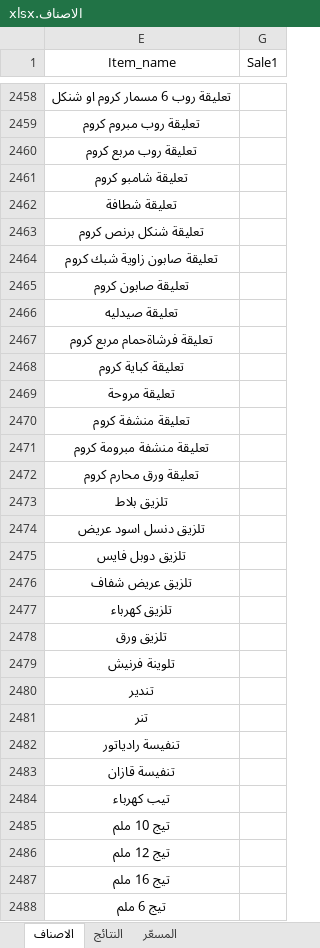
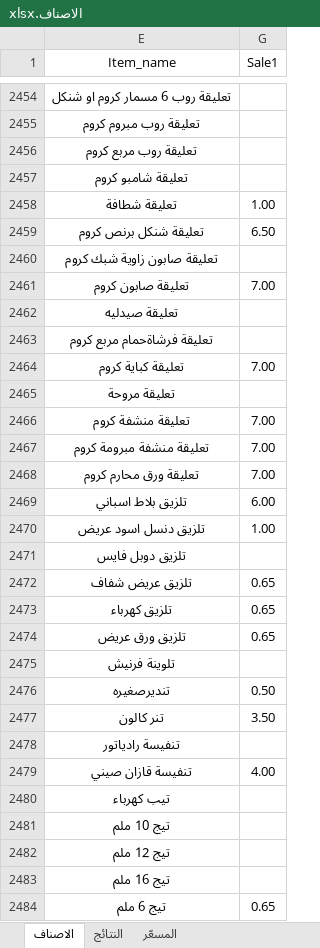
Before and after one commit to dabbousbasta/ITEM_PRICES, an Excel workbook: الاصناف.xlsx, sheet الاصناف, drawn as a sheet; only a part is shown, gaps mark what is left out; values as stored, in another font and other column widths than the file's, no borders; table styles not drawn; removed rows and columns are numbered as before the commit, all else as after; the diff covers the shown part only; the diff names each change by its address in the sheet, - before the commit and + after, or states it on an @@ line.

```diff
--- a/الاصناف.xlsx (sheet الاصناف)
+++ b/الاصناف.xlsx (sheet الاصناف)
-G2458 (Sale1): (empty)
+G2458 (Sale1): 1.00
-G2459 (Sale1): (empty)
+G2459 (Sale1): 6.50
-G2461 (Sale1): (empty)
+G2461 (Sale1): 7.00
-G2464 (Sale1): (empty)
+G2464 (Sale1): 7.00
-G2466:G2468 (Sale1): (empty)
+G2466:G2468 (Sale1): 7.00
-row 2473: تلزيق بلاط
+row 2469: تلزيق بلاط اسباني | 6.00
-G2470 (Sale1): (empty)
+G2470 (Sale1): 1.00
-G2472:G2473 (Sale1): (empty)
+G2472:G2473 (Sale1): 0.65
-row 2478: تلزيق ورق
+row 2474: تلزيق ورق عريض | 0.65
-row 2480: تندير
-row 2481: تنر
+row 2476: تنديرصغيره | 0.50
+row 2477: تنر كالون | 3.50
-row 2483: تنفيسة قازان
+row 2479: تنفيسة قازان صيني | 4.00
-G2484 (Sale1): (empty)
+G2484 (Sale1): 0.65
```
Also changed, not shown: 8 added rows, 12 removed rows and 57 edited cells elsewhere in this sheet, sheet المسعّر, sheet النتائج, formulas that keep their value, hidden cells.
